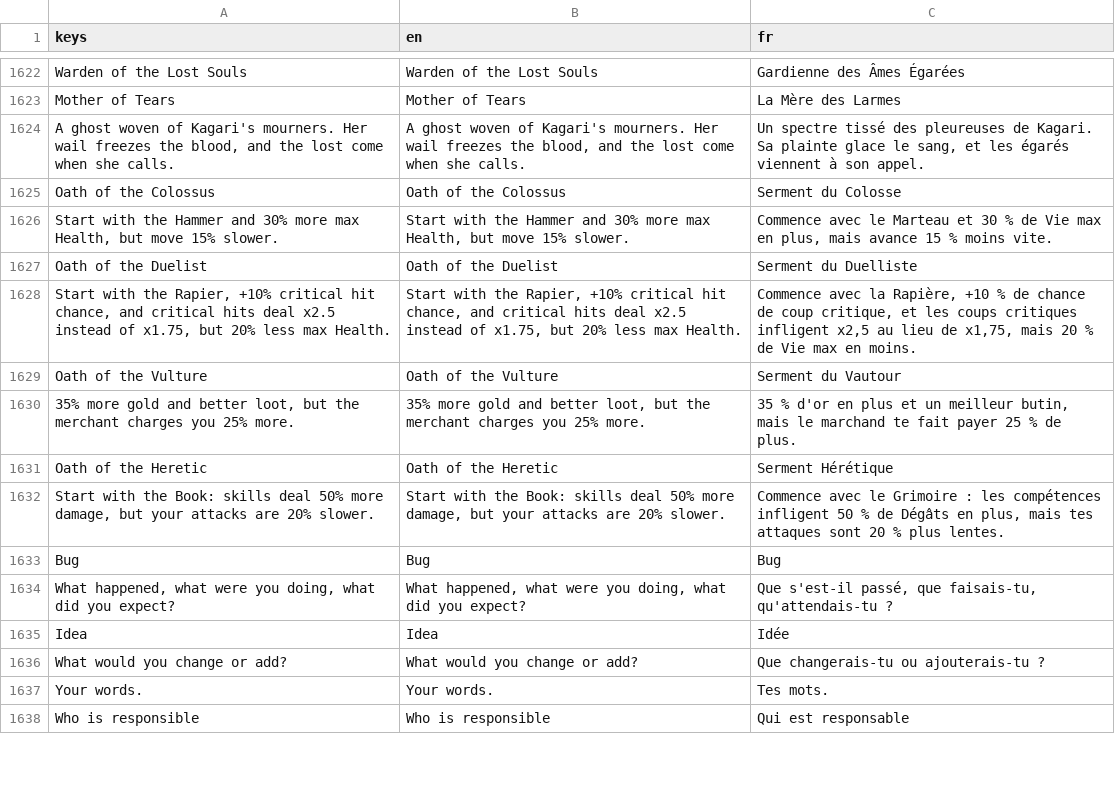
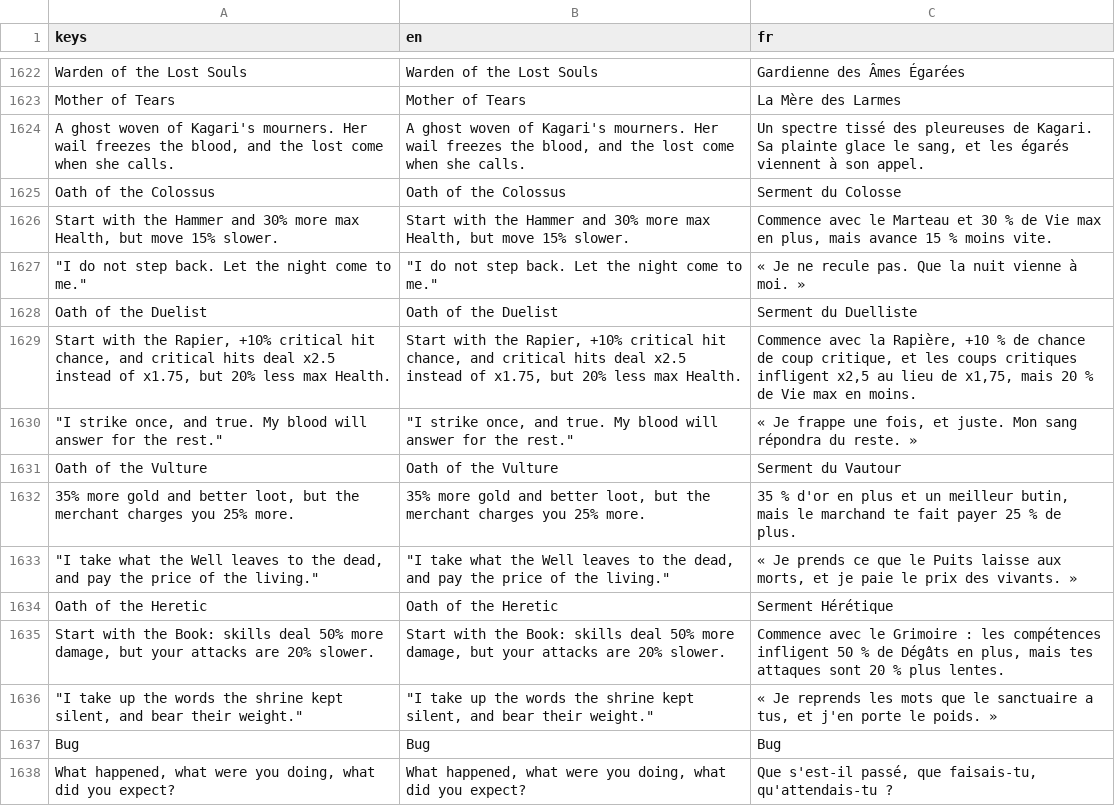
Before and after one commit to absolutezeroo/the-well-of-souls, a CSV file: locale/strings.csv, drawn as a sheet; only a part is shown, gaps mark what is left out; the shorter side is filled out with more unchanged rows; the diff names each change by its address in the sheet, - before the commit and + after, or states it on an @@ line.

```diff
--- a/locale/strings.csv
+++ b/locale/strings.csv
+row 1627: "I do not step back. Let the night come to me." | "I do not step back. Let the night come to me." | « Je ne recule pas. Que la nuit vienne à moi. »
+row 1630: "I strike once, and true. My blood will answer for the rest." | "I strike once, and true. My blood will answer for the rest." | « Je frappe une fois, et juste. Mon sang répondra du reste. »
+row 1633: "I take what the Well leaves to the dead, and pay the price of the living." | "I take what the Well leaves to the dead, and pay the price of the living." | « Je prends ce que le Puits laisse aux morts, et je paie le prix des vivants. »
+row 1636: "I take up the words the shrine kept silent, and bear their weight." | "I take up the words the shrine kept silent, and bear their weight." | « Je reprends les mots que le sanctuaire a tus, et j'en porte le poids. »
```
Also changed, not shown: 11 other files.
